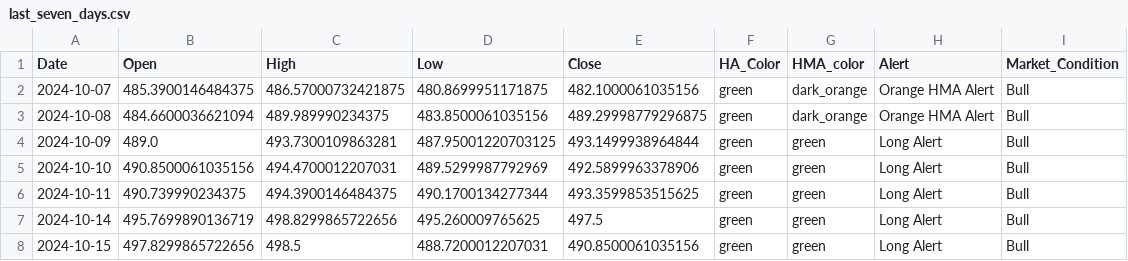
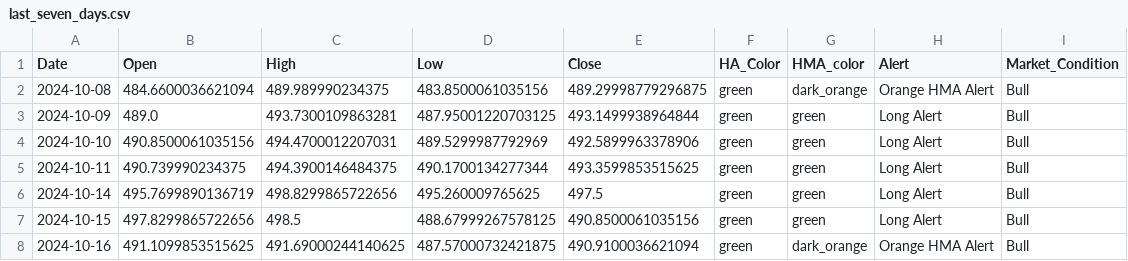
Before and after one commit to rbnyng/trend_alert_HA, a CSV file: last_seven_days.csv, drawn as a sheet.

```diff
--- a/last_seven_days.csv
+++ b/last_seven_days.csv
@@ -1,3 +1,2 @@
 Date,Open,High,Low,Close,HA_Color,HMA_color,Alert,Market_Condition
-2024-10-07,485.3900146484375,486.57000732421875,480.8699951171875,482.1000061035156,green,dark_orange,Orange HMA Alert,Bull
 2024-10-08,484.6600036621094,489.989990234375,483.8500061035156,489.29998779296875,green,dark_orange,Orange HMA Alert,Bull
@@ -7,2 +6,3 @@ Date,Open,High,Low,Close,HA_Color,HMA_color,Alert,Market_Condition
 2024-10-14,495.7699890136719,498.8299865722656,495.260009765625,497.5,green,green,Long Alert,Bull
-2024-10-15,497.8299865722656,498.5,488.7200012207031,490.8500061035156,green,green,Long Alert,Bull
+2024-10-15,497.8299865722656,498.5,488.67999267578125,490.8500061035156,green,green,Long Alert,Bull
+2024-10-16,491.1099853515625,491.69000244140625,487.57000732421875,490.9100036621094,green,dark_orange,Orange HMA Alert,Bull
```
Also changed, not shown: 1 other file.
